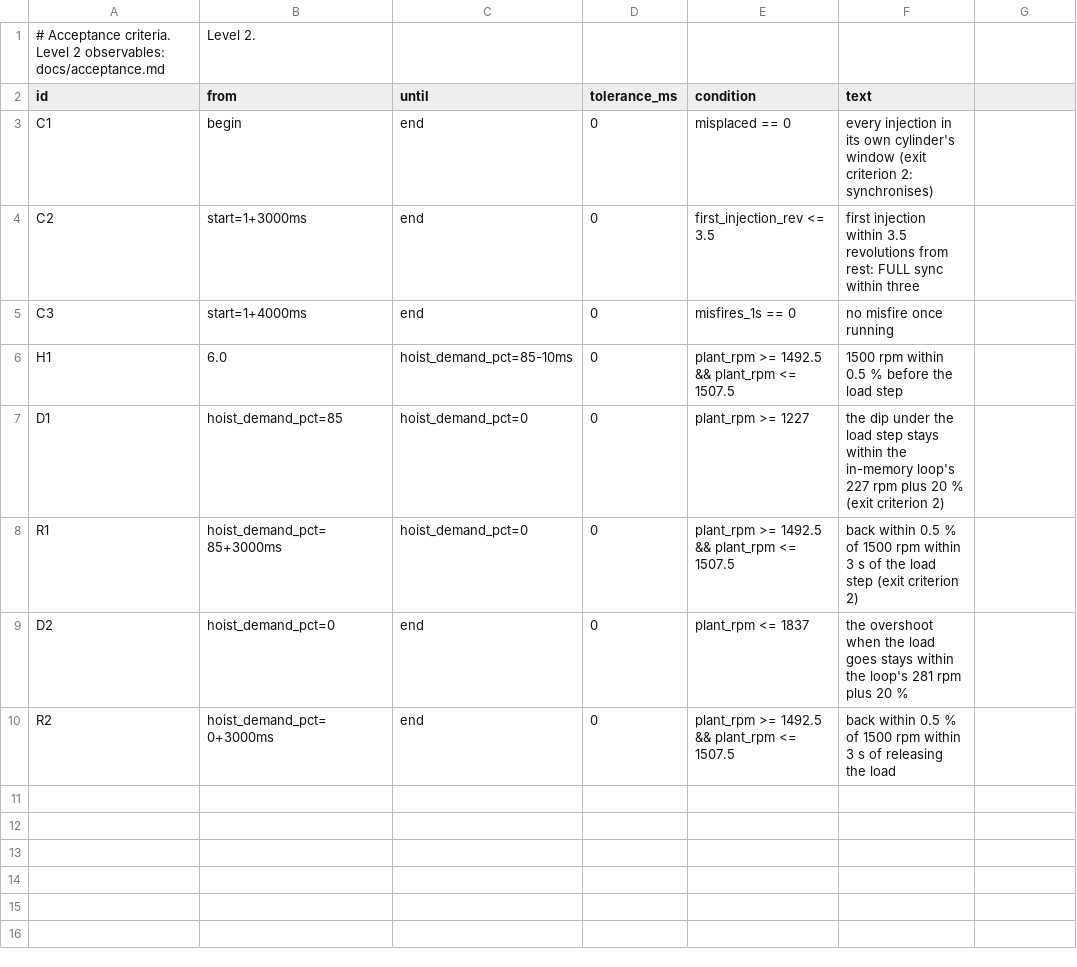
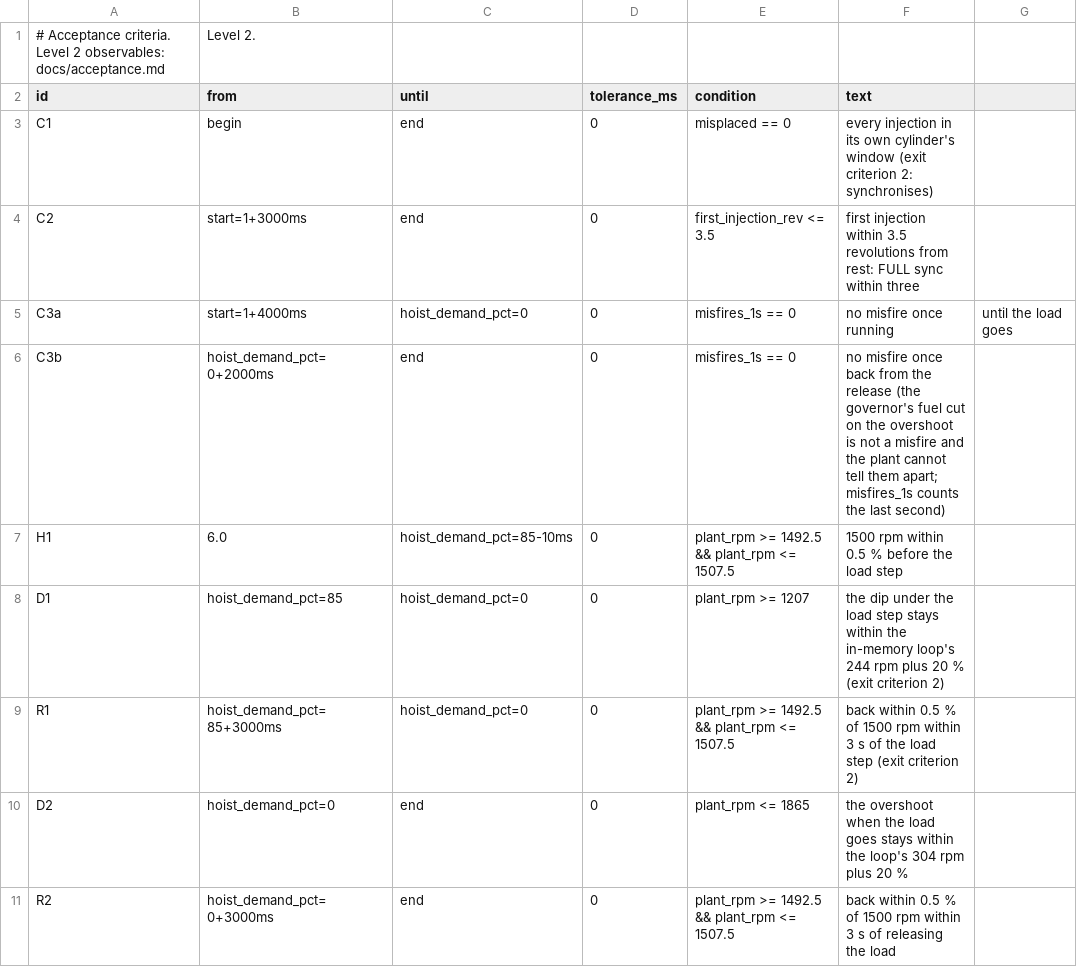
Before and after one commit to Open-Heavy-Machinery/open-crank, a CSV file: scenarios/l2/hoist_step.accept.csv, drawn as a sheet.

Commit message:
feat(hil): Level 2 in a closed loop against the board's engine ECU (v0.4 step 7)
open-crank-hil (platforms/linux-socketcan/): the machine side of the
Level 2 loop on the host, one step per 1 ms through open-tick's hard
loop, against the real ECU on the NUCLEO-G431KB. sim/l2's loop gets an
external-ECU mode (oc_l2_loop_init_external(), oc_l2_loop_capture(),
oc_l2_loop_rx()): no edge model and no ECU in memory; the plant's
crank_phase_inc goes to the bridge every step, the bridge's captures
fuel the plant by their own tick, the controller's TSC1 and DM1 go out
on the CAN interface at their step (bridge clock), the ECU's EEC1 comes
back to the controller. The criteria are the scenarios' own, on the same
observables. --fidelity checks sim/l2/fidelity.csv (decision 15) against
the bridge's before it is opened (exit 5). It writes the trace, the
frame log (bus_clock=bridge), the verdicts, the jitter budget and
open-tick's hard-run budget. tools/board/hilrun.py programs the ECU,
loads the bridge fresh and resets the NUCLEO before each scenario, and
keeps the ECU's USART2 lines next to each run.

The first board runs showed the DUT-to-plant delay a capture really has:
29-30 steps, not H + a round trip (17.3 ms). As decided with the
maintainer (2026-11-28):
- the in-memory loop models 30 steps, and the plant judges a window
  after 40 (was 17 and 20); every scenarios/l2 trace changes, so this
  carries the behaviour-change label; the in-memory loop with 30 steps
  reproduces the board (hoist_step's release at 18.33 s against
  18.37 s);
- sim/l2/fidelity.csv asks the captures for <= 40 ms; open-tick's bound
  is otk_hard_dut_to_plant_ns(), 31.2 ms;
- hoist_step's dip and overshoot limits are re-derived from the loop's
  own numbers plus 20 %: 1207 and 1865 rpm (244 and 304 rpm);
- hoist_step's C3 leaves out the release (C3a until it, C3b from 2 s
  after it): the governor's fuel cut on the overshoot is not a misfire,
  and the plant cannot tell them apart.

The open-tick submodule is at its release/v0.4.0 branch (2044dc3: the
first exchange after the start, the 1.2 ms margin, the delay formula,
the abort cause); it moves to the v0.4.0 tag before ready.
tests/test_l2_loop.c gets the external mode. The fifteen Level 1 traces
are byte-identical.

Assisted by: Claude Opus 5.5

```diff
--- a/scenarios/l2/hoist_step.accept.csv
+++ b/scenarios/l2/hoist_step.accept.csv
@@ -4,7 +4,8 @@ C1,begin,end,0,misplaced == 0,every injection in its own cylinder's window (exit
 C2,start=1+3000ms,end,0,first_injection_rev <= 3.5,first injection within 3.5 revolutions from rest: FULL sync within three
-C3,start=1+4000ms,end,0,misfires_1s == 0,no misfire once running
+C3a,start=1+4000ms,hoist_demand_pct=0,0,misfires_1s == 0,no misfire once running, until the load goes
+C3b,hoist_demand_pct=0+2000ms,end,0,misfires_1s == 0,no misfire once back from the release (the governor's fuel cut on the overshoot is not a misfire and the plant cannot tell them apart; misfires_1s counts the last second)
 H1,6.0,hoist_demand_pct=85-10ms,0,plant_rpm >= 1492.5 && plant_rpm <= 1507.5,1500 rpm within 0.5 % before the load step
-D1,hoist_demand_pct=85,hoist_demand_pct=0,0,plant_rpm >= 1227,the dip under the load step stays within the in-memory loop's 227 rpm plus 20 % (exit criterion 2)
+D1,hoist_demand_pct=85,hoist_demand_pct=0,0,plant_rpm >= 1207,the dip under the load step stays within the in-memory loop's 244 rpm plus 20 % (exit criterion 2)
 R1,hoist_demand_pct=85+3000ms,hoist_demand_pct=0,0,plant_rpm >= 1492.5 && plant_rpm <= 1507.5,back within 0.5 % of 1500 rpm within 3 s of the load step (exit criterion 2)
-D2,hoist_demand_pct=0,end,0,plant_rpm <= 1837,the overshoot when the load goes stays within the loop's 281 rpm plus 20 %
+D2,hoist_demand_pct=0,end,0,plant_rpm <= 1865,the overshoot when the load goes stays within the loop's 304 rpm plus 20 %
 R2,hoist_demand_pct=0+3000ms,end,0,plant_rpm >= 1492.5 && plant_rpm <= 1507.5,back within 0.5 % of 1500 rpm within 3 s of releasing the load
```
Also changed, not shown: 12 other files.
